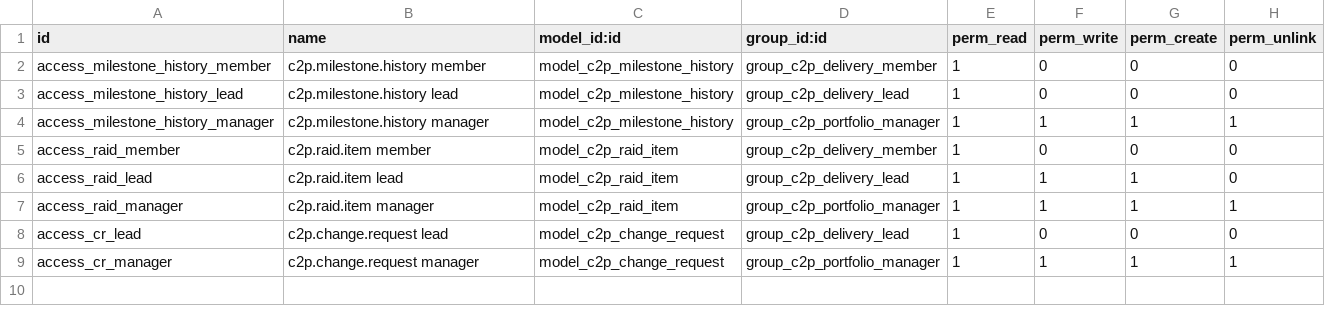
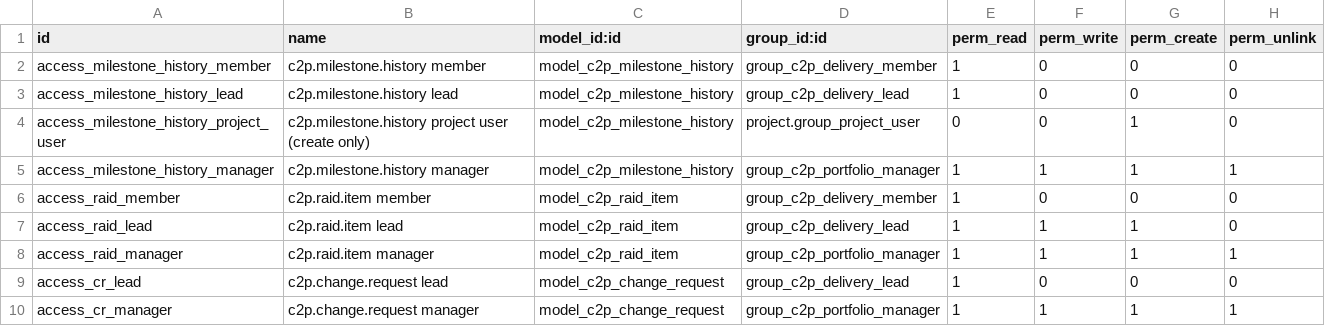
Before and after one commit to Core2Plus-odoo/Mumtaz, a CSV file: addons/c2p_project_tracker/security/ir.model.access.csv, drawn as a sheet; the diff names each change by its address in the sheet, - before the commit and + after, or states it on an @@ line.

```diff
--- a/addons/c2p_project_tracker/security/ir.model.access.csv
+++ b/addons/c2p_project_tracker/security/ir.model.access.csv
+row 4: access_milestone_history_project_user | c2p.milestone.history project user (create only) | model_c2p_milestone_history | project.group_project_user | 0 | 0 | 1 | 0
```
Also changed, not shown: 7 other files.
